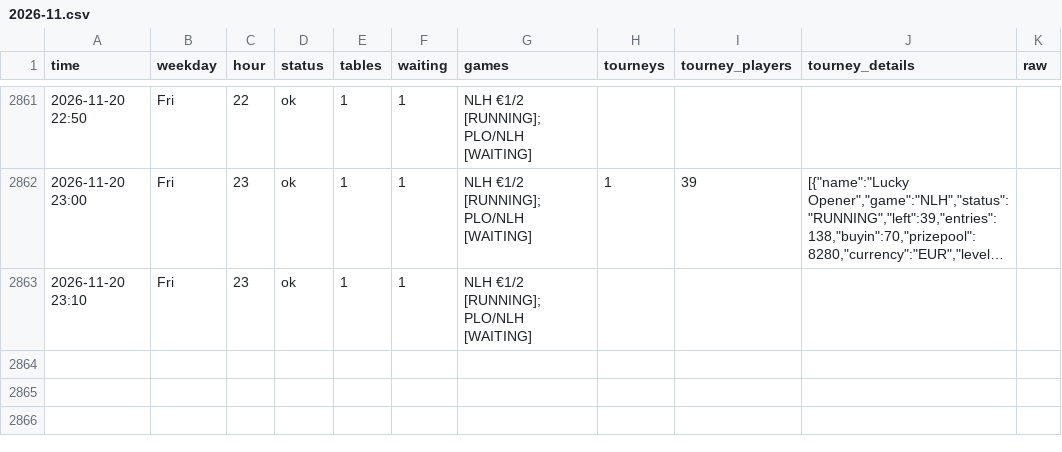
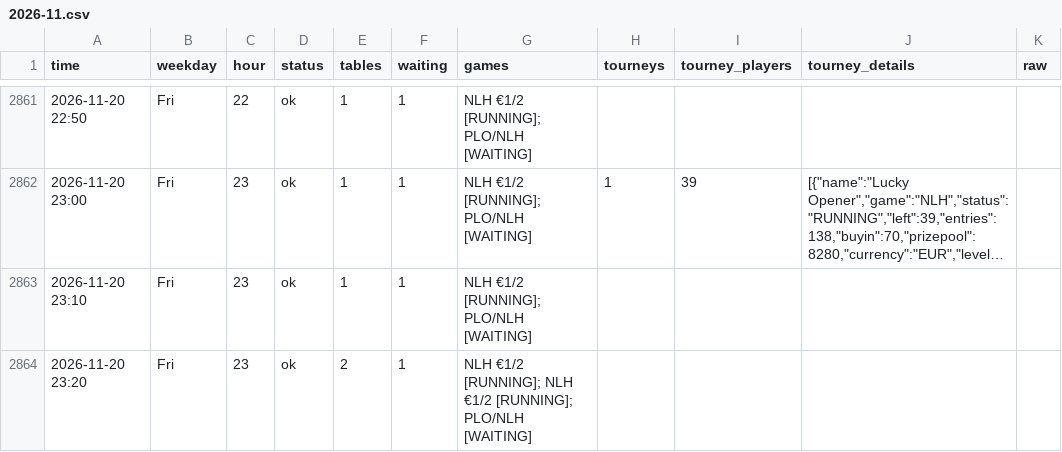
Before and after one commit to legendtoss/kings-tracker, a CSV file: data/grandcasinoas/2026-11.csv, drawn as a sheet; only a part is shown, gaps mark what is left out; long unchanged cells end in ….

```diff
--- a/data/grandcasinoas/2026-11.csv
+++ b/data/grandcasinoas/2026-11.csv
@@ -2863 +2863,2 @@
 2026-11-20 23:10,Fri,23,ok,1,1,NLH €1/2 [RUNNING]; PLO/NLH [WAITING],,,,
+2026-11-20 23:20,Fri,23,ok,2,1,NLH €1/2 [RUNNING]; NLH €1/2 [RUNNING]; PLO/NLH [WAITING],,,,
```
Also changed, not shown: data/2026-11.csv, data/banco/2026-11.csv, 8 other files.
